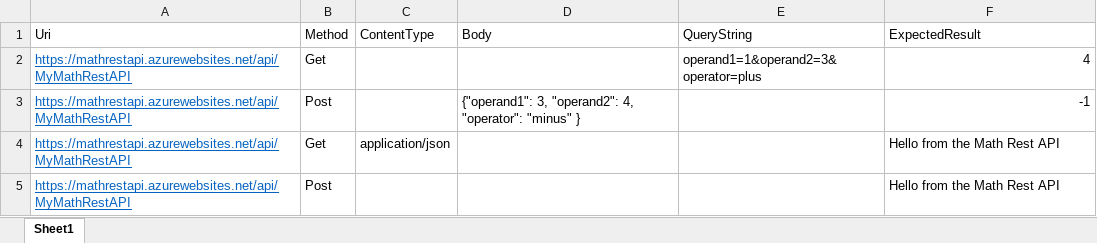
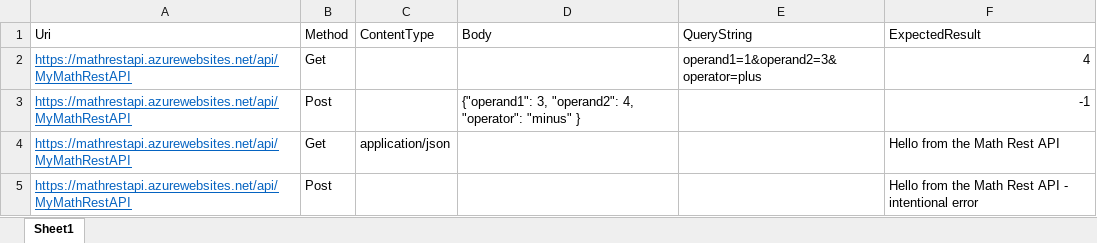
Before and after one commit to dfinke/ImportExcel, an Excel workbook: Examples/TestRestAPI/testlist.xlsx, sheet Sheet1, drawn as a sheet; values as stored, in another font and other column widths than the file's, no borders; the diff names each change by its address in the sheet, - before the commit and + after, or states it on an @@ line.

```diff
--- a/Examples/TestRestAPI/testlist.xlsx (sheet Sheet1)
+++ b/Examples/TestRestAPI/testlist.xlsx (sheet Sheet1)
-F5 (ExpectedResult): Hello from the Math Rest API
+F5 (ExpectedResult): Hello from the Math Rest API - intentional error
```
Also changed, not shown: 2 other files.
